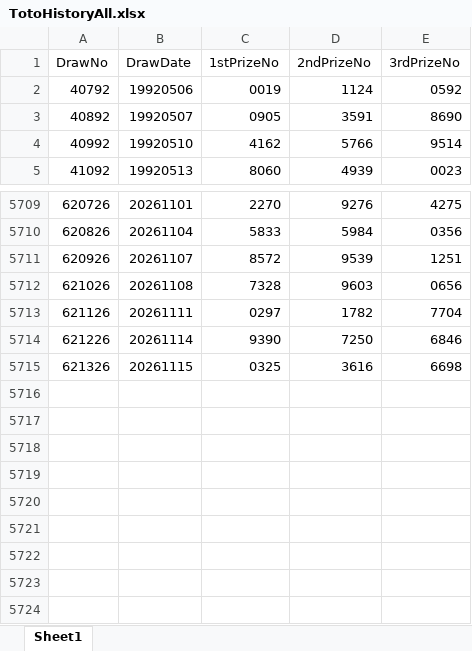
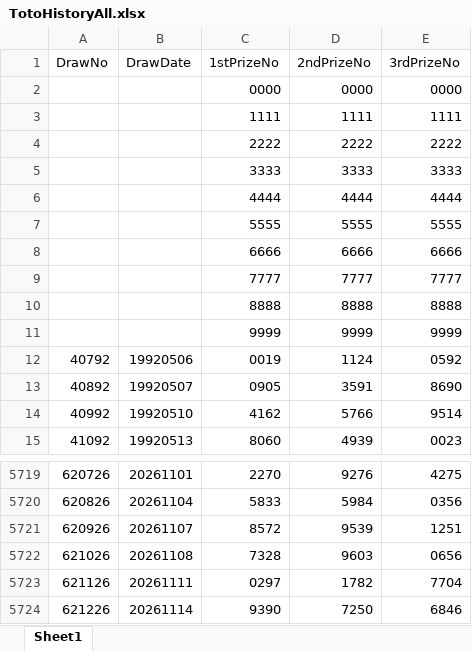
Before and after one commit to wazley-hub/rumah-a-predictor-v9, an Excel workbook: TotoHistoryAll.xlsx, sheet Sheet1, drawn as a sheet; only a part is shown, gaps mark what is left out; values as stored, in another font and other column widths than the file's, no borders; removed rows and columns are numbered as before the commit, all else as after; the diff names each change by its address in the sheet, - before the commit and + after, or states it on an @@ line.

Commit message:
Add files via upload

```diff
--- a/TotoHistoryAll.xlsx (sheet Sheet1)
+++ b/TotoHistoryAll.xlsx (sheet Sheet1)
+row 2:  |  | 0000 | 0000 | 0000
+row 3:  |  | 1111 | 1111 | 1111
+row 4:  |  | 2222 | 2222 | 2222
+row 5:  |  | 3333 | 3333 | 3333
+row 6:  |  | 4444 | 4444 | 4444
+row 7:  |  | 5555 | 5555 | 5555
+row 8:  |  | 6666 | 6666 | 6666
+row 9:  |  | 7777 | 7777 | 7777
+row 10:  |  | 8888 | 8888 | 8888
+row 11:  |  | 9999 | 9999 | 9999
-row 5715: 621326 | 20261115 | 0325 | 3616 | 6698
```
